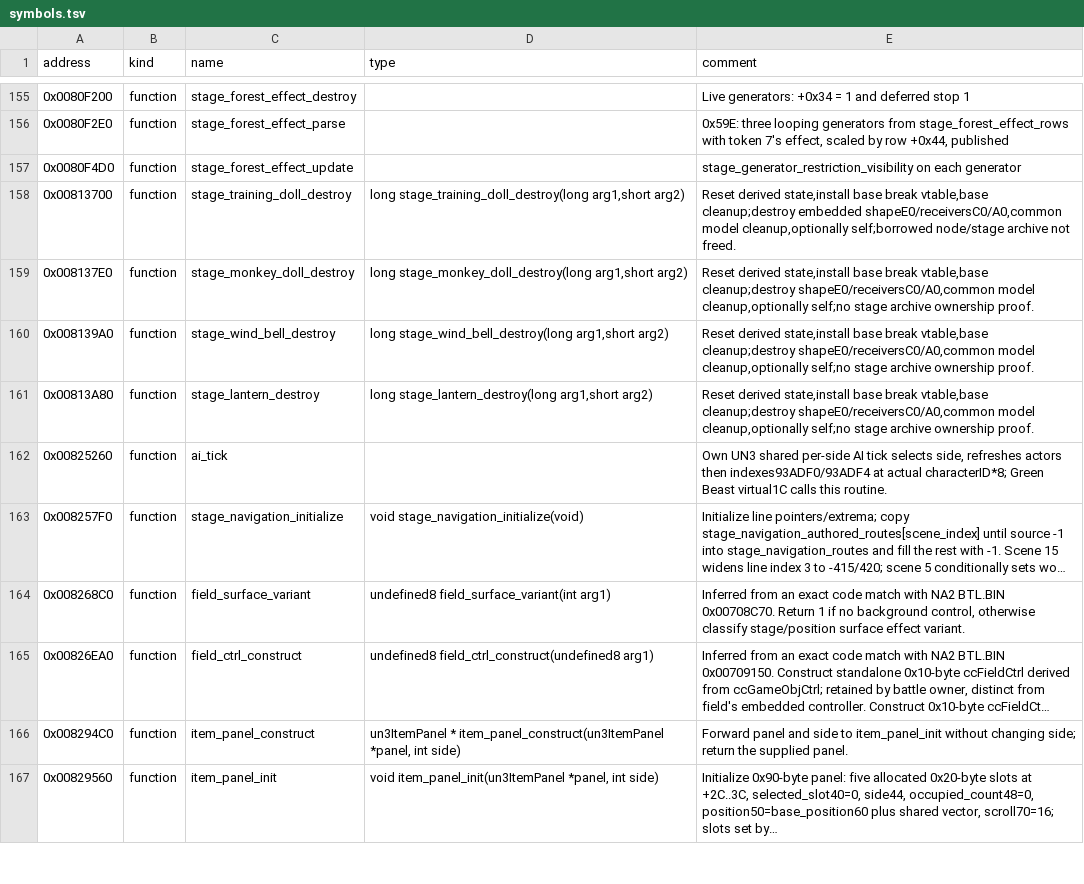
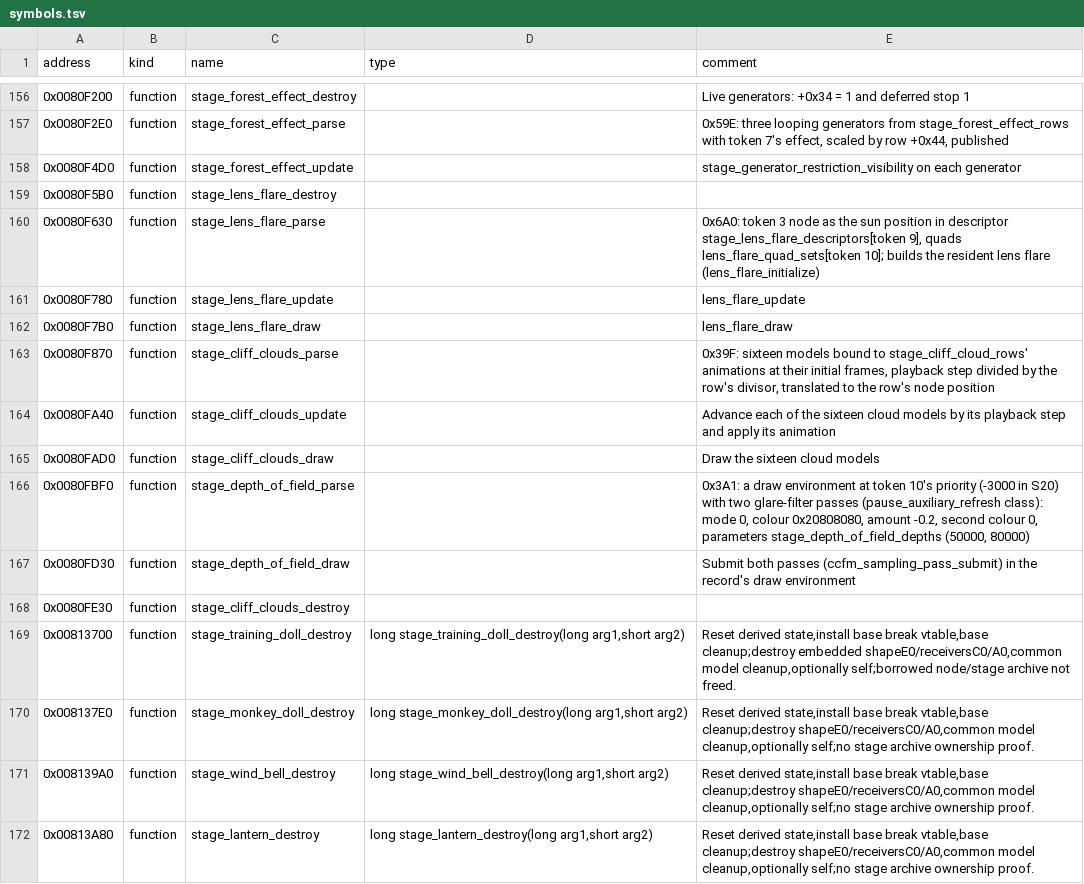
Before and after one commit to solid1353/UN-Workshop, a TSV file: reverse_engineering/annotations/UN3/BATTLE.BIN/symbols.tsv, drawn as a sheet; only a part is shown, gaps mark what is left out; the shorter side is filled out with more unchanged rows; long unchanged cells end in …; the diff covers the shown part only.

Commit message:
Record UN3's S20 Training Field and Training Cliff records and its scene-keyed code outside the stage records, CCS texture and palette block layouts with their VRAM placement and residency flags, SNDBASE's bank slots, the controller-0 bank select and its unreachable bank-3 handler; annotate UN3's lens flare and stage routines, NA2's texture, palette and sound-bank loaders, and MODHSYN's controller dispatch

```diff
--- a/reverse_engineering/annotations/UN3/BATTLE.BIN/symbols.tsv
+++ b/reverse_engineering/annotations/UN3/BATTLE.BIN/symbols.tsv
@@ -157,2 +158,12 @@ address	kind	name	type	comment
 0x0080F4D0	function	stage_forest_effect_update		stage_generator_restriction_visibility on each generator
+0x0080F5B0	function	stage_lens_flare_destroy		
+0x0080F630	function	stage_lens_flare_parse		0x6A0: token 3 node as the sun position in descriptor stage_lens_flare_descriptors[token 9], quads lens_flare_quad_sets[token 10]; builds the resident lens flare (lens_flare_initialize)
+0x0080F780	function	stage_lens_flare_update		lens_flare_update
+0x0080F7B0	function	stage_lens_flare_draw		lens_flare_draw
+0x0080F870	function	stage_cliff_clouds_parse		0x39F: sixteen models bound to stage_cliff_cloud_rows' animations at their initial frames, playback step divided by the row's divisor, translated to the row's node position
+0x0080FA40	function	stage_cliff_clouds_update		Advance each of the sixteen cloud models by its playback step and apply its animation
+0x0080FAD0	function	stage_cliff_clouds_draw		Draw the sixteen cloud models
+0x0080FBF0	function	stage_depth_of_field_parse		0x3A1: a draw environment at token 10's priority (-3000 in S20) with two glare-filter passes (pause_auxiliary_refresh class): mode 0, colour 0x20808080, amount -0.2, second colour 0, parameters stage_depth_of_field_depths (50000, 80000)
+0x0080FD30	function	stage_depth_of_field_draw		Submit both passes (ccfm_sampling_pass_submit) in the record's draw environment
+0x0080FE30	function	stage_cliff_clouds_destroy		
 0x00813700	function	stage_training_doll_destroy	long stage_training_doll_destroy(long arg1,short arg2)	Reset derived state,install base break vtable,base cleanup;destroy embedded shapeE0/receiversC0/A0,common model cleanup,optionally self;borrowed node/stage archive not freed.
```
Also changed, not shown: 17 added rows elsewhere in this file, reverse_engineering/annotations/UN3/SLUS_217.27/symbols.tsv, reverse_engineering/annotations/shared/MODHSYN.IRX/symbols.tsv, 6 other files.
